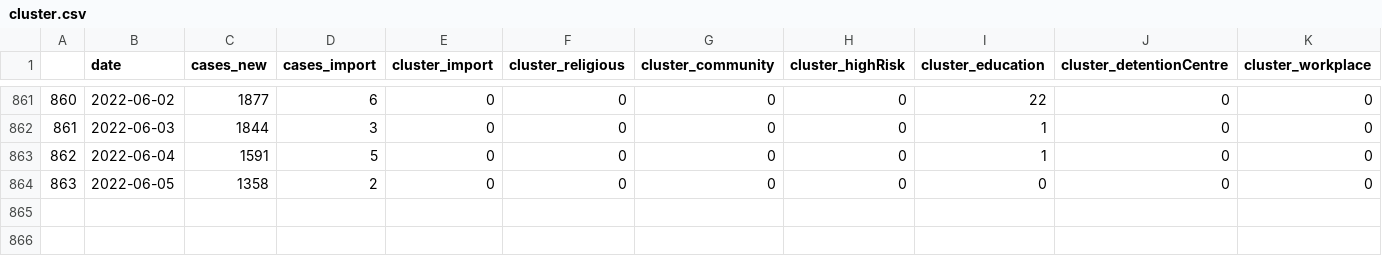
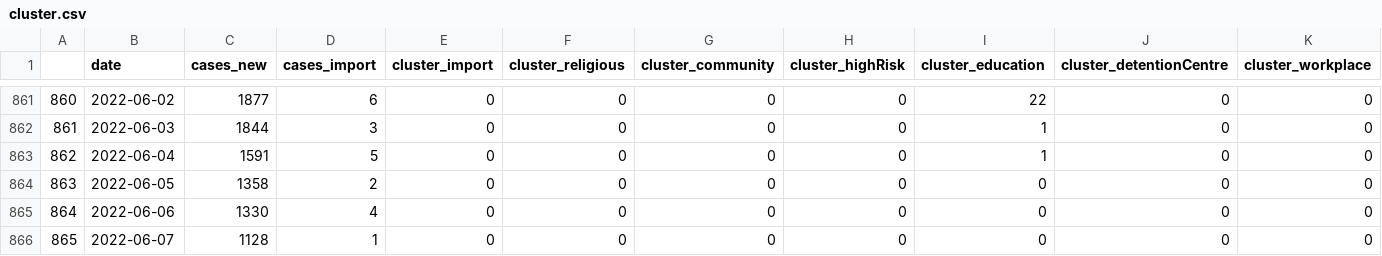
Before and after one commit to spm-um/c19-epi-4msia, a CSV file: data/cluster.csv, drawn as a sheet; only a part is shown, gaps mark what is left out; the diff names each change by its address in the sheet, - before the commit and + after, or states it on an @@ line.

```diff
--- a/data/cluster.csv
+++ b/data/cluster.csv
+row 865: 864 | 2022-06-06 | 1330 | 4 | 0 | 0 | 0 | 0 | 0 | 0 | 0
+row 866: 865 | 2022-06-07 | 1128 | 1 | 0 | 0 | 0 | 0 | 0 | 0 | 0
```
Also changed, not shown: data/cfr.csv, data/testing.csv, 5 other files.
